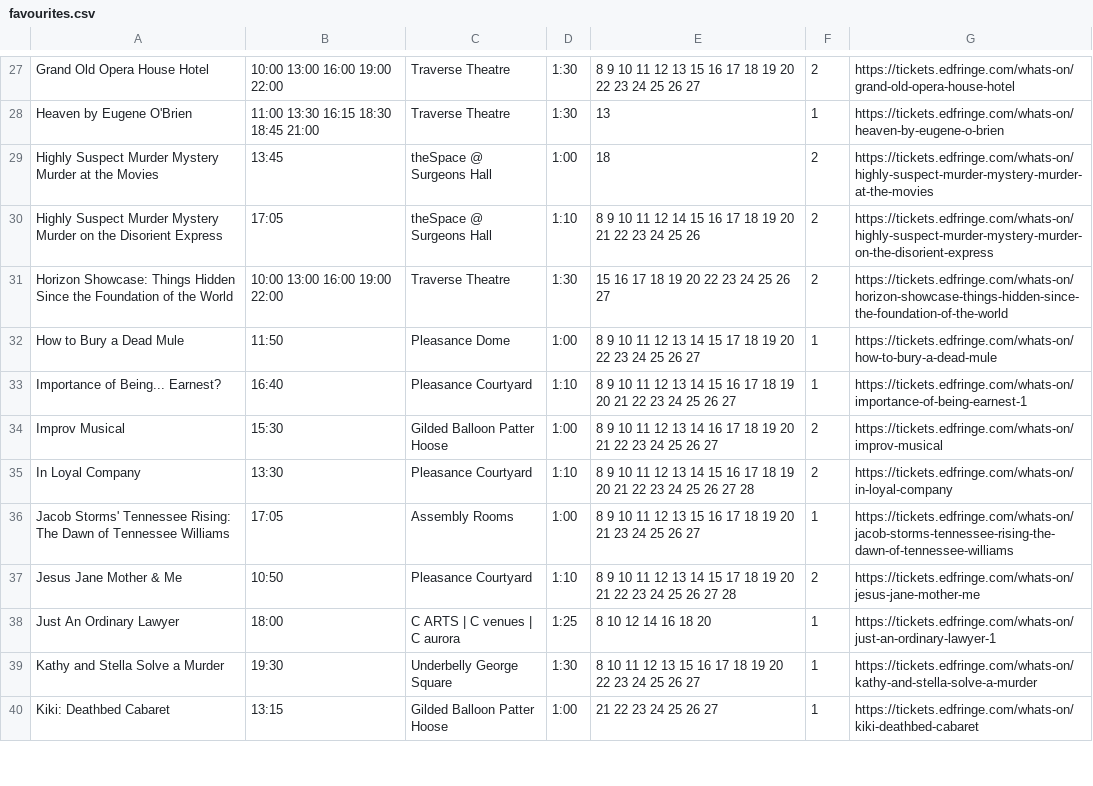
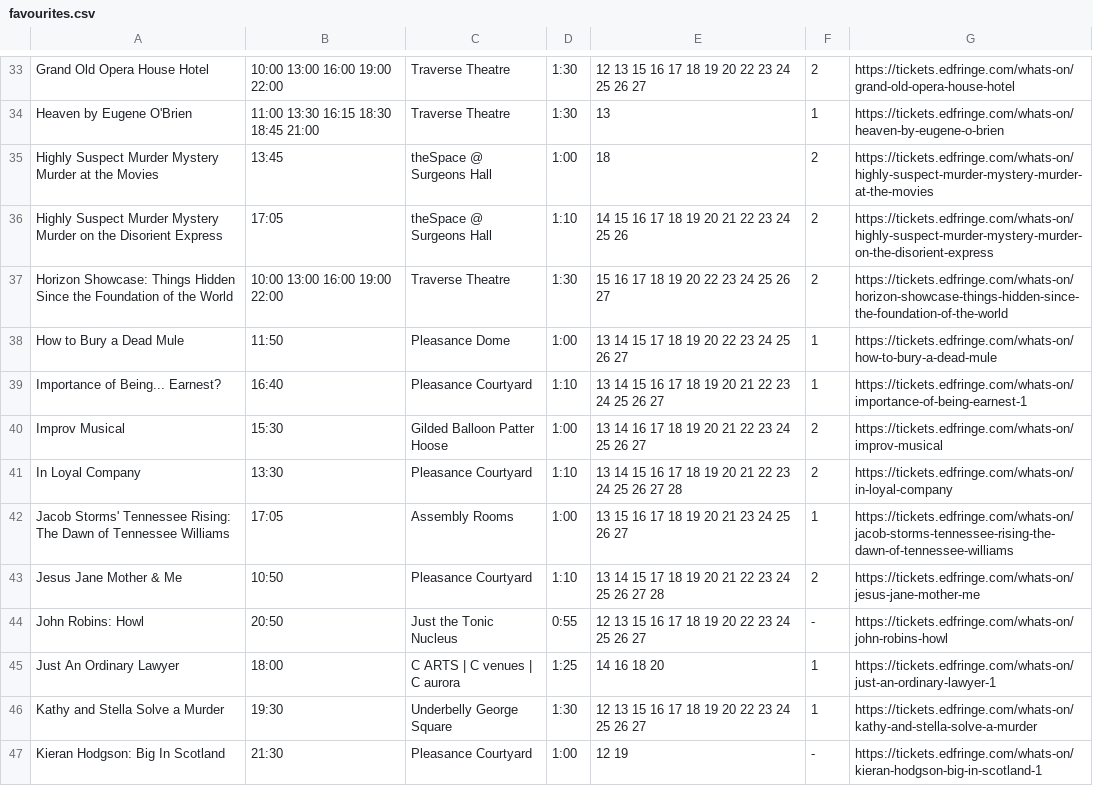
Before and after one commit to richardl62/fringe-favourites, a CSV file: favourites.csv, drawn as a sheet; only a part is shown, gaps mark what is left out; the shorter side is filled out with more unchanged rows; addresses are those after the commit; the diff covers the shown part only; the diff names each change by its address in the sheet, - before the commit and + after, or states it on an @@ line.

```diff
--- a/favourites.csv
+++ b/favourites.csv
-E33: 8 9 10 11 12 13…
+E33: 12 13…
-E36: 8 9 10 11 12 14 15 16 17 18 19 20 21 22 23 24 25 26
+E36: 14 15 16 17 18 19 20 21 22 23 24 25 26
-E38: 8 9 10 11 12 13 14 15 17 18 19 20 22 23 24 25 26 27
+E38: 13 14 15 17 18 19 20 22 23 24 25 26 27
-E39: 8 9 10 11 12 13 14…
+E39: 13 14…
-E40: 8 9 10 11 12 13 14…
+E40: 13 14…
-E41: 8 9 10 11 12 13 14…
+E41: 13 14…
-E42: 8 9 10 11 12 13 15 16 17 18 19 20 21 23 24 25 26 27
+E42: 13 15 16 17 18 19 20 21 23 24 25 26 27
-E43: 8 9 10 11 12 13 14…
+E43: 13 14…
+row 44: John Robins: Howl | 20:50 | Just the Tonic Nucleus | 0:55 | 12 13 15 16 17 18 19 20 22 23 24 25 26 27 | - | https://tickets.edfringe.com/whats-on/john-robins-howl
-E45: 8 10 12 14 16 18 20
+E45: 14 16 18 20
-E46: 8 10 11 12 13 15 16 17 18 19 20 22 23 24 25 26 27
+E46: 12 13 15 16 17 18 19 20 22 23 24 25 26 27
+row 47: Kieran Hodgson: Big In Scotland | 21:30 | Pleasance Courtyard | 1:00 | 12 19 | - | https://tickets.edfringe.com/whats-on/kieran-hodgson-big-in-scotland-1
```
Also changed, not shown: 10 added rows, 2 removed rows and 54 edited cells elsewhere in this file, 2 other files.
